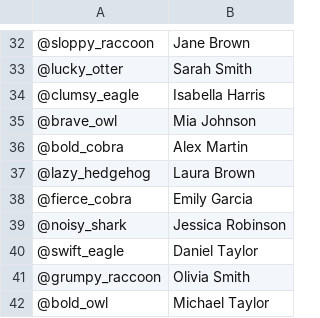
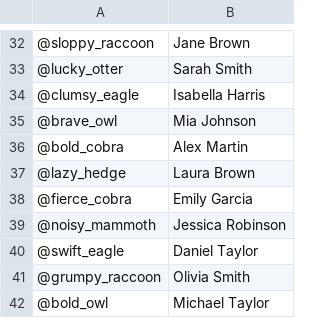
Before and after one commit to nathandow4060/Back2Bassics, a CSV file: dev/backend/partC/spotifyAPI/Users.csv, drawn as a sheet; only a part is shown, gaps mark what is left out; the diff covers the shown part only; the diff names each change by its address in the sheet, - before the commit and + after, or states it on an @@ line.

```diff
--- a/dev/backend/partC/spotifyAPI/Users.csv
+++ b/dev/backend/partC/spotifyAPI/Users.csv
-A37: @lazy_hedgehog
+A37: @lazy_hedge
-A39: @noisy_shark
+A39: @noisy_mammoth
```
Also changed, not shown: 1 removed row and 12 edited cells elsewhere in this file, dev/backend/partC/spotifyAPI/Follows.csv, 9 other files.
